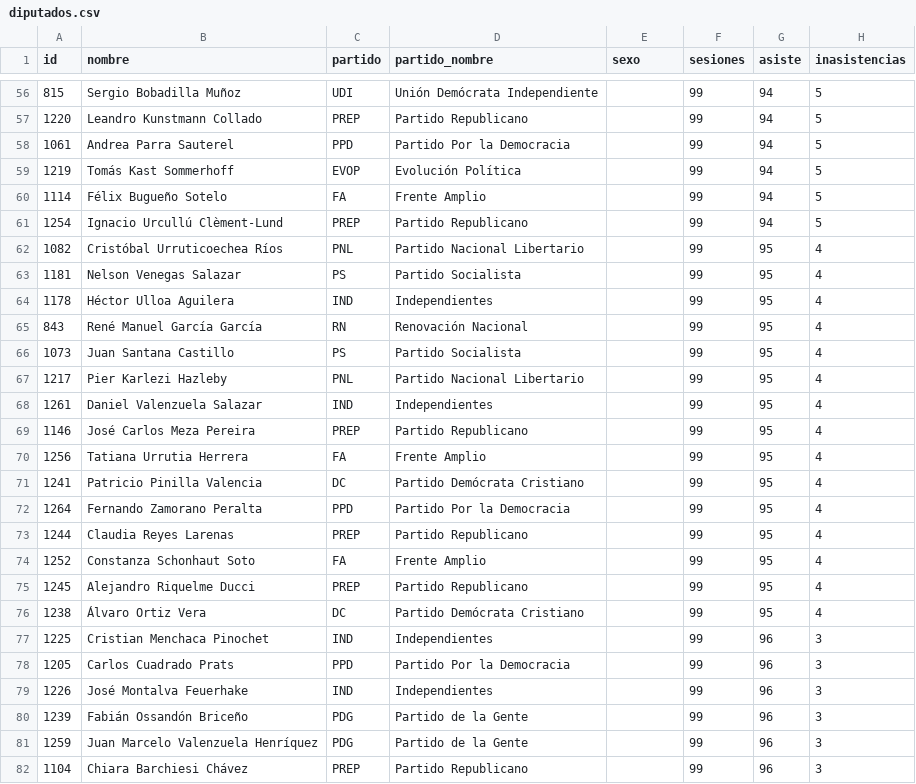
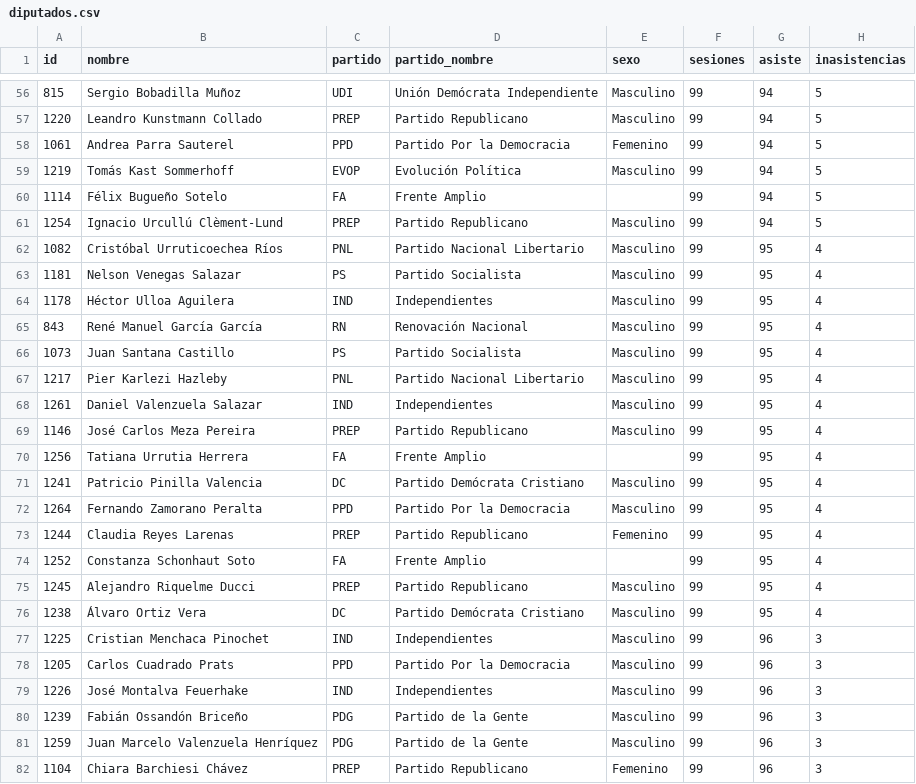
Before and after one commit to CongresoalDia/congreso-al-dia, a CSV file: data/diputados.csv, drawn as a sheet; only a part is shown, gaps mark what is left out; the diff covers the shown part only; the diff names each change by its address in the sheet, - before the commit and + after, or states it on an @@ line.

```diff
--- a/data/diputados.csv
+++ b/data/diputados.csv
-E56:E57 (sexo): (empty)
+E56:E57 (sexo): Masculino
-E58 (sexo): (empty)
+E58 (sexo): Femenino
-E59 (sexo): (empty)
+E59 (sexo): Masculino
-E61:E69 (sexo): (empty)
+E61:E69 (sexo): Masculino
-E71:E72 (sexo): (empty)
+E71:E72 (sexo): Masculino
-E73 (sexo): (empty)
+E73 (sexo): Femenino
-E75:E81 (sexo): (empty)
+E75:E81 (sexo): Masculino
-E82 (sexo): (empty)
+E82 (sexo): Femenino
```
Also changed, not shown: 120 edited cells elsewhere in this file, 4 other files.
